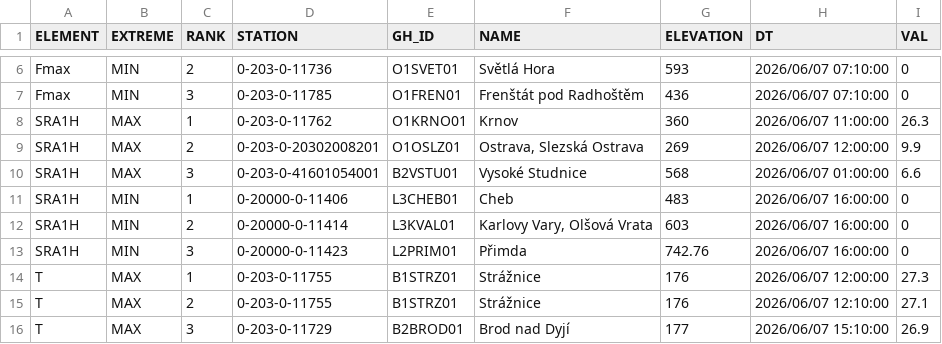
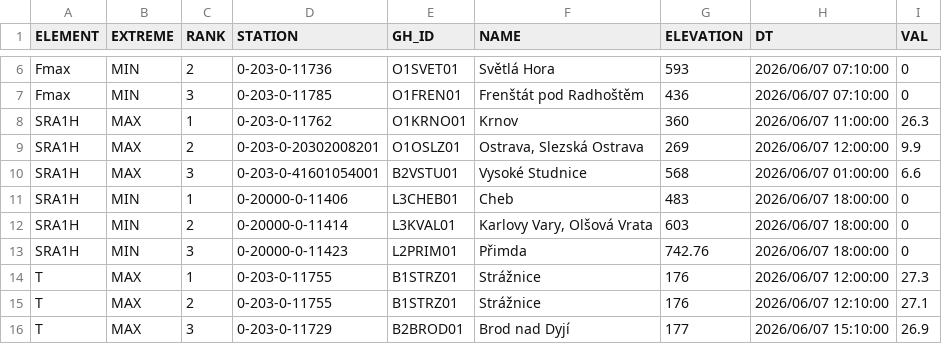
Before and after one commit to RadimTol/OpenData, a CSV file: MaxMinT.csv, drawn as a sheet; only a part is shown, gaps mark what is left out.

```diff
--- a/MaxMinT.csv
+++ b/MaxMinT.csv
@@ -10,5 +10,5 @@
 "SRA1H","MAX",3,"0-203-0-41601054001","B2VSTU01","Vysoké Studnice",568,"2026/06/07 01:00:00",6.6
-"SRA1H","MIN",1,"0-20000-0-11406","L3CHEB01","Cheb",483,"2026/06/07 16:00:00",0
-"SRA1H","MIN",2,"0-20000-0-11414","L3KVAL01","Karlovy Vary, Olšová Vrata",603,"2026/06/07 16:00:00",0
-"SRA1H","MIN",3,"0-20000-0-11423","L2PRIM01","Přimda",742.76,"2026/06/07 16:00:00",0
+"SRA1H","MIN",1,"0-20000-0-11406","L3CHEB01","Cheb",483,"2026/06/07 18:00:00",0
+"SRA1H","MIN",2,"0-20000-0-11414","L3KVAL01","Karlovy Vary, Olšová Vrata",603,"2026/06/07 18:00:00",0
+"SRA1H","MIN",3,"0-20000-0-11423","L2PRIM01","Přimda",742.76,"2026/06/07 18:00:00",0
 "T","MAX",1,"0-203-0-11755","B1STRZ01","Strážnice",176,"2026/06/07 12:00:00",27.3
```
